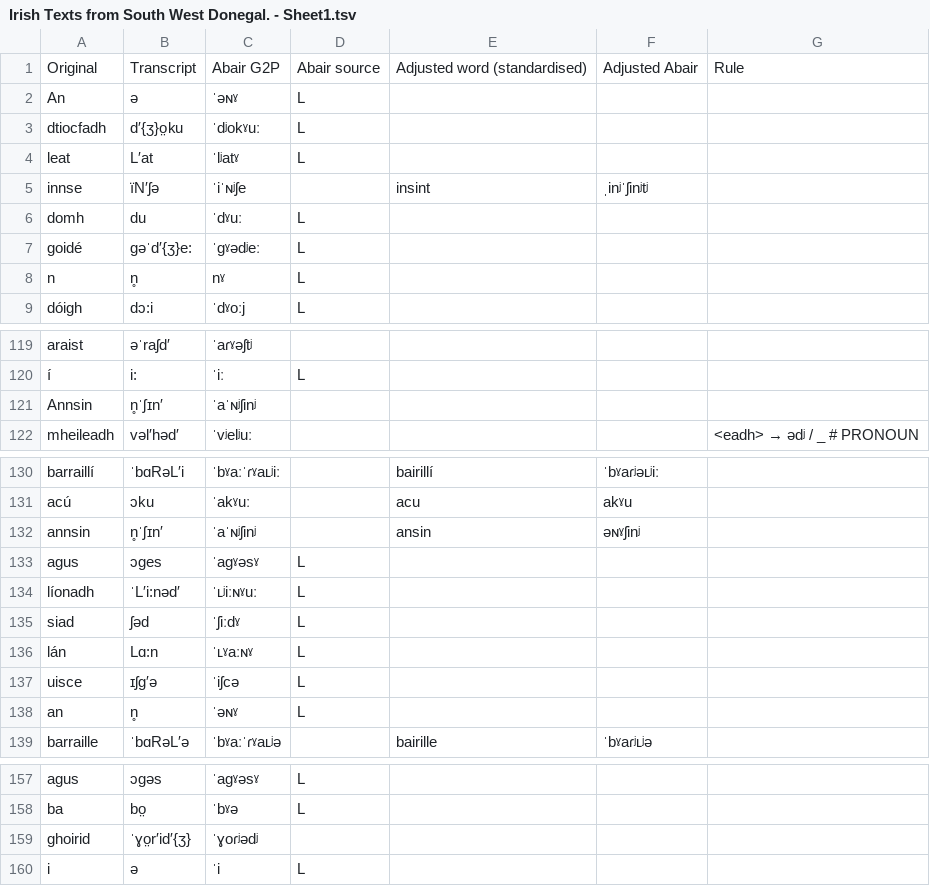
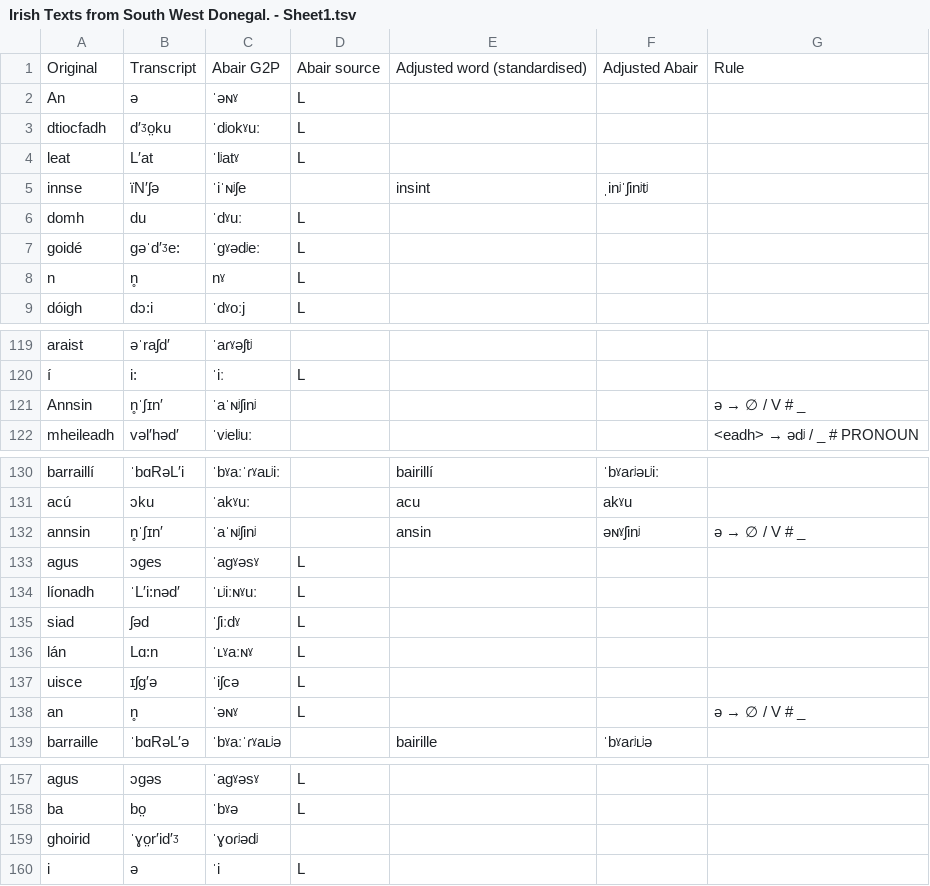
Before and after one commit to jimregan/notes, a TSV file: _drafts/Irish Texts from South West Donegal. - Sheet1.tsv, drawn as a sheet; only a part is shown, gaps mark what is left out; the diff covers the shown part only.

```diff
--- a/_drafts/Irish Texts from South West Donegal. - Sheet1.tsv
+++ b/_drafts/Irish Texts from South West Donegal. - Sheet1.tsv
@@ -2,3 +2,3 @@ Original	Transcript	Abair G2P	Abair source	Adjusted word (standardised)	Adjusted
 An	ə	ˈəɴˠ	L			
-dtiocfadh	d′{ʒ}o̤ku	ˈdʲokˠuː	L			
+dtiocfadh	d′ᶾo̤ku	ˈdʲokˠuː	L			
 leat	L′at	ˈlʲatˠ	L			
@@ -6,3 +6,3 @@ innse	ïΝ′ʃə	ˈiˈɴʲʃe		insint	ˌinʲˈʃinʲtʲ
 domh	du	ˈdˠuː	L			
-goidé	gəˈd′{ʒ}e:	ˈgˠədʲeː	L			
+goidé	gəˈd′ᶾe:	ˈgˠədʲeː	L			
 n	n̥	nˠ	L			
@@ -120,3 +120,3 @@ araist	əˈraʃd′	ˈaɾˠəʃtʲ
 í	i:	ˈiː	L			
-Annsin	n̥ˈʃɪn′	ˈaˈɴʲʃinʲ				
+Annsin	n̥ˈʃɪn′	ˈaˈɴʲʃinʲ				ə → ∅ / V # _
 mheileadh	vəl′həd′	ˈvʲelʲuː				<eadh> → ədʲ / _ # PRONOUN
@@ -131,3 +131,3 @@ barraillí	ˈbɑRəL′i	ˈbˠaːˈɾˠaʟʲiː		bairillí	ˈbˠaɾʲəʟʲiː
 acú	ɔku	ˈakˠuː		acu	akˠu	
-annsin	n̥ˈʃɪn′	ˈaˈɴʲʃinʲ		ansin	əɴˠʃinʲ	
+annsin	n̥ˈʃɪn′	ˈaˈɴʲʃinʲ		ansin	əɴˠʃinʲ	ə → ∅ / V # _
 agus	ɔges	ˈagˠəsˠ	L			
@@ -137,3 +137,3 @@ lán	Lɑ:n	ˈʟˠaːɴˠ	L
 uisce	ɪʃg′ə	ˈiʃcə	L			
-an	n̥	ˈəɴˠ	L			
+an	n̥	ˈəɴˠ	L			ə → ∅ / V # _
 barraille	ˈbɑRəL′ə	ˈbˠaːˈɾˠaʟʲə		bairille	ˈbˠaɾʲʟʲə	
@@ -158,3 +158,3 @@ agus	ɔgəs	ˈagˠəsˠ	L
 ba	bo̤	ˈbˠə	L			
-ghoirid	ˈɣo̤r′id′{ʒ}	ˈɣoɾʲədʲ				
+ghoirid	ˈɣo̤r′id′ᶾ	ˈɣoɾʲədʲ				
 i	ə	ˈi	L			
```
Also changed, not shown: 2 edited cells elsewhere in this file, _drafts/Irish Texts from South West Donegal. - Sheet2.tsv.
